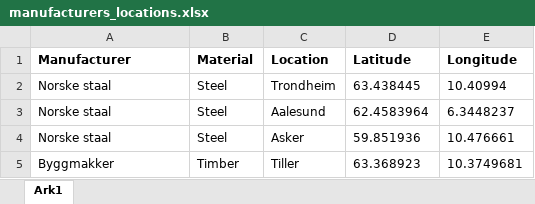
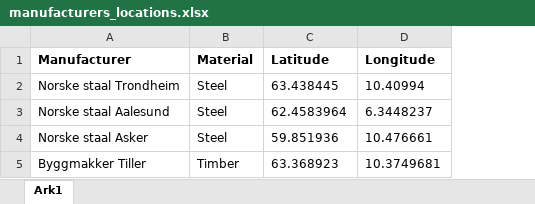
Before and after one commit to marcinluczkowski/structuralCircle, an Excel workbook: CSV/manufacturers_locations.xlsx, sheet Ark1, drawn as a sheet; values as stored, in another font and other column widths than the file's, no borders; the diff names each change by its address in the sheet, - before the commit and + after, or states it on an @@ line.

```diff
--- a/CSV/manufacturers_locations.xlsx (sheet Ark1)
+++ b/CSV/manufacturers_locations.xlsx (sheet Ark1)
-column C (Location), rows 2-5: Trondheim | Aalesund | Asker | Tiller
-A2 (Manufacturer): Norske staal
+A2 (Manufacturer): Norske staal Trondheim
-A3 (Manufacturer): Norske staal
+A3 (Manufacturer): Norske staal Aalesund
-A4 (Manufacturer): Norske staal
+A4 (Manufacturer): Norske staal Asker
-A5 (Manufacturer): Byggmakker
+A5 (Manufacturer): Byggmakker Tiller
```
Also changed, not shown: CSV/DEMAND_TEST_FILL_CLOSEST.xlsx, 6 other files.
